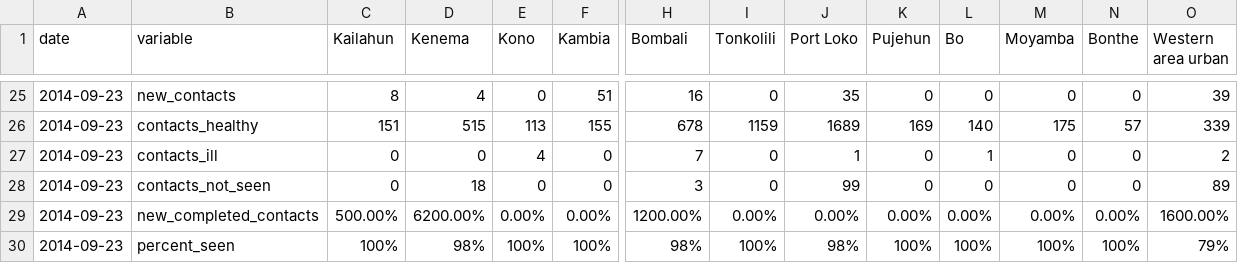
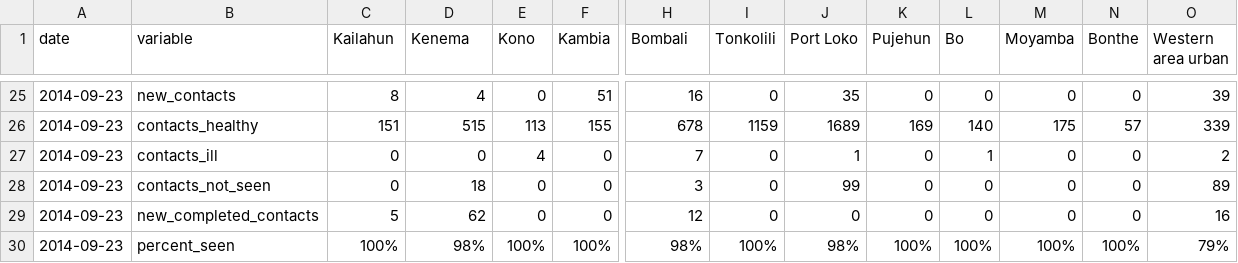
Before and after one commit to cmrivers/ebola, a CSV file: sl_data/2014-09-23-v119.csv, drawn as a sheet; only a part is shown, gaps mark what is left out; the diff covers the shown part only; the diff names each change by its address in the sheet, - before the commit and + after, or states it on an @@ line.

```diff
--- a/sl_data/2014-09-23-v119.csv
+++ b/sl_data/2014-09-23-v119.csv
-C29 (Kailahun): 500.00%
+C29 (Kailahun): 5
-D29 (Kenema): 6200.00%
+D29 (Kenema): 62
-E29 (Kono): 0.00%
+E29 (Kono): 0
-F29 (Kambia): 0.00%
+F29 (Kambia): 0
-H29 (Bombali): 1200.00%
+H29 (Bombali): 12
-I29 (Tonkolili): 0.00%
+I29 (Tonkolili): 0
-J29 (Port Loko): 0.00%
+J29 (Port Loko): 0
-K29 (Pujehun): 0.00%
+K29 (Pujehun): 0
-L29 (Bo): 0.00%
+L29 (Bo): 0
-M29 (Moyamba): 0.00%
+M29 (Moyamba): 0
-N29 (Bonthe): 0.00%
+N29 (Bonthe): 0
-O29 (Western area urban): 1600.00%
+O29 (Western area urban): 16
```
Also changed, not shown: 2 edited cells elsewhere in this file, sl_data/2014-09-22-v118.csv.
